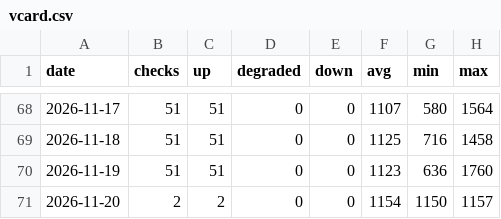
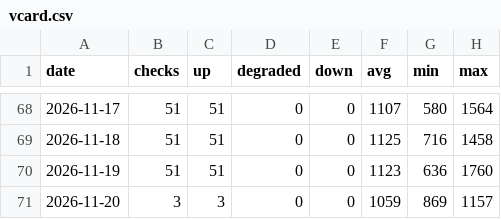
Before and after one commit to sysmike/statuspage, a CSV file: history/daily/vcard.csv, drawn as a sheet; only a part is shown, gaps mark what is left out.

```diff
--- a/history/daily/vcard.csv
+++ b/history/daily/vcard.csv
@@ -70,2 +70,2 @@ date,checks,up,degraded,down,avg,min,max
 2026-11-19,51,51,0,0,1123,636,1760
-2026-11-20,2,2,0,0,1154,1150,1157
+2026-11-20,3,3,0,0,1059,869,1157
```
Also changed, not shown: history/daily/backupmx.csv, history/daily/blog.csv, 16 other files.
